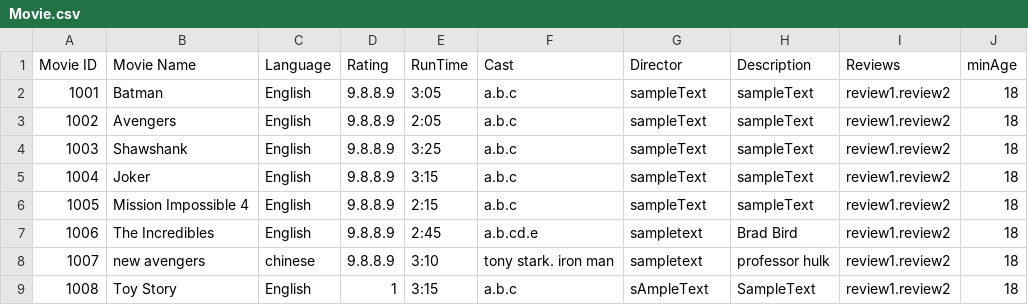
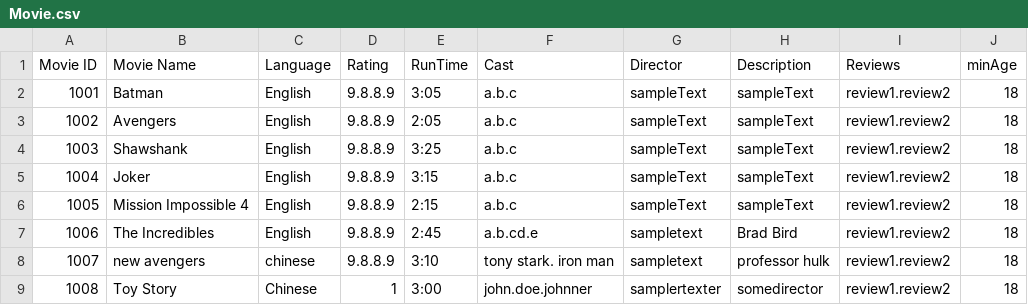
Before and after one commit to NumairFazili/Moblima, a CSV file: src/Data/Movie.csv, drawn as a sheet.

```diff
--- a/src/Data/Movie.csv
+++ b/src/Data/Movie.csv
@@ -8,2 +8,2 @@ Movie ID,Movie Name,Language,Rating,RunTime,Cast,Director,Description,Reviews,mi
 1007,new avengers,chinese,9.8.8.9,3:10,tony stark. iron man,sampletext,professor hulk,review1.review2,18
-1008,Toy Story,English,1,3:15,a.b.c,sAmpleText,SampleText,review1.review2,18
+1008,Toy Story,Chinese,1,3:00,john.doe.johnner,samplertexter,somedirector,review1.review2,18
```
Also changed, not shown: 4 other files.
